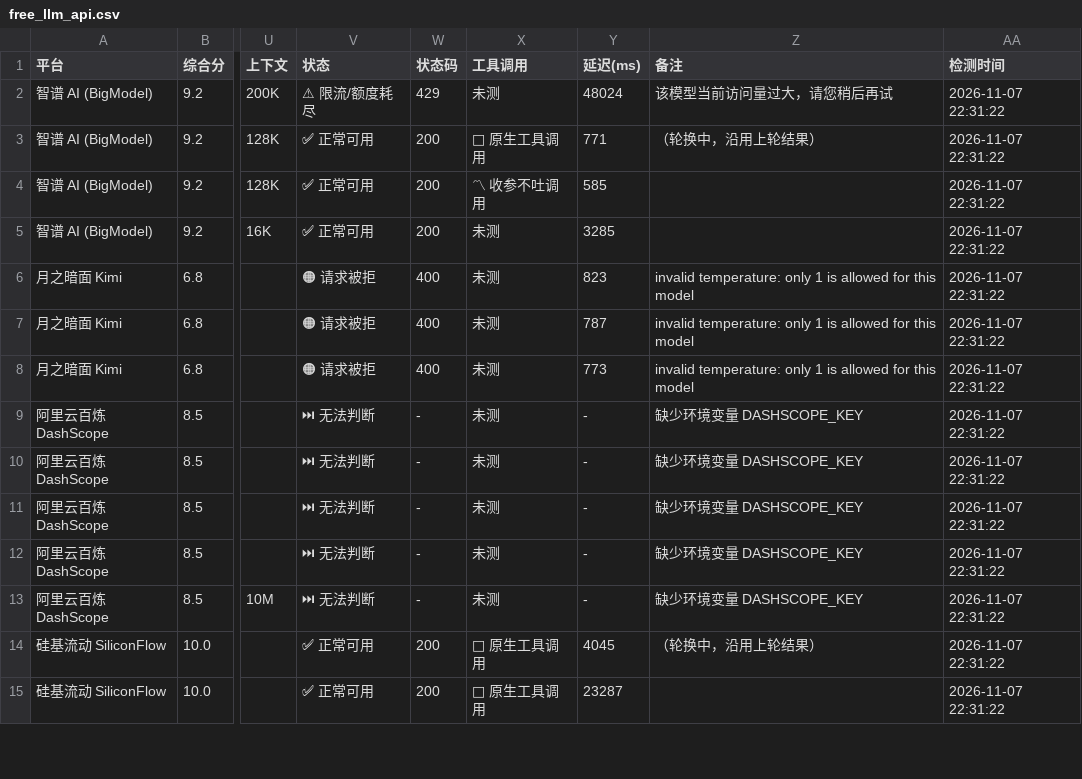
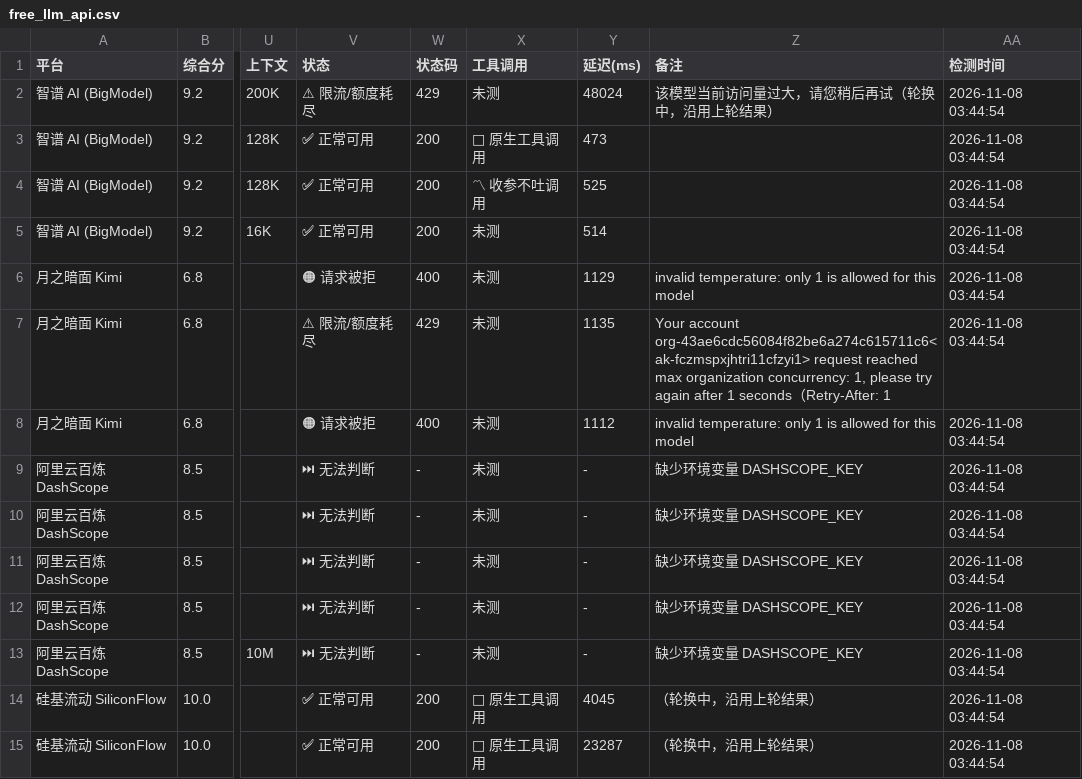
Before and after one commit to lifejx/free-llm-api-list, a CSV file: free_llm_api.csv, drawn as a sheet; only a part is shown, gaps mark what is left out; the diff covers the shown part only; the diff names each change by its address in the sheet, - before the commit and + after, or states it on an @@ line.

```diff
--- a/free_llm_api.csv
+++ b/free_llm_api.csv
-Z2 (备注): 该模型当前访问量过大，请您稍后再试
+Z2 (备注): 该模型当前访问量过大，请您稍后再试（轮换中，沿用上轮结果）
-AA2:AA15 (检测时间): 2026-11-07 22:31:22
+AA2:AA15 (检测时间): 2026-11-08 03:44:54
-Y3 (延迟(ms)): 771
+Y3 (延迟(ms)): 473
-Z3 (备注): （轮换中，沿用上轮结果）
+Z3 (备注): (empty)
-Y4 (延迟(ms)): 585
+Y4 (延迟(ms)): 525
-Y5 (延迟(ms)): 3285
+Y5 (延迟(ms)): 514
-Y6 (延迟(ms)): 823
+Y6 (延迟(ms)): 1129
-V7 (状态): 🟠 请求被拒
+V7 (状态): ⚠ 限流/额度耗尽
-W7 (状态码): 400
+W7 (状态码): 429
-Y7 (延迟(ms)): 787
+Y7 (延迟(ms)): 1135
-Z7 (备注): invalid temperature: only 1 is allowed for this model
+Z7 (备注): Your account org-43ae6cdc56084f82be6a274c615711c6<ak-fczmspxjhtri11cfzyi1> request reached max organization concurrency: 1, please try again after 1 seconds（Retry-After: 1
-Y8 (延迟(ms)): 773
+Y8 (延迟(ms)): 1112
-Z15 (备注): (empty)
+Z15 (备注): （轮换中，沿用上轮结果）
```
Also changed, not shown: 113 edited cells elsewhere in this file, 6 other files.
